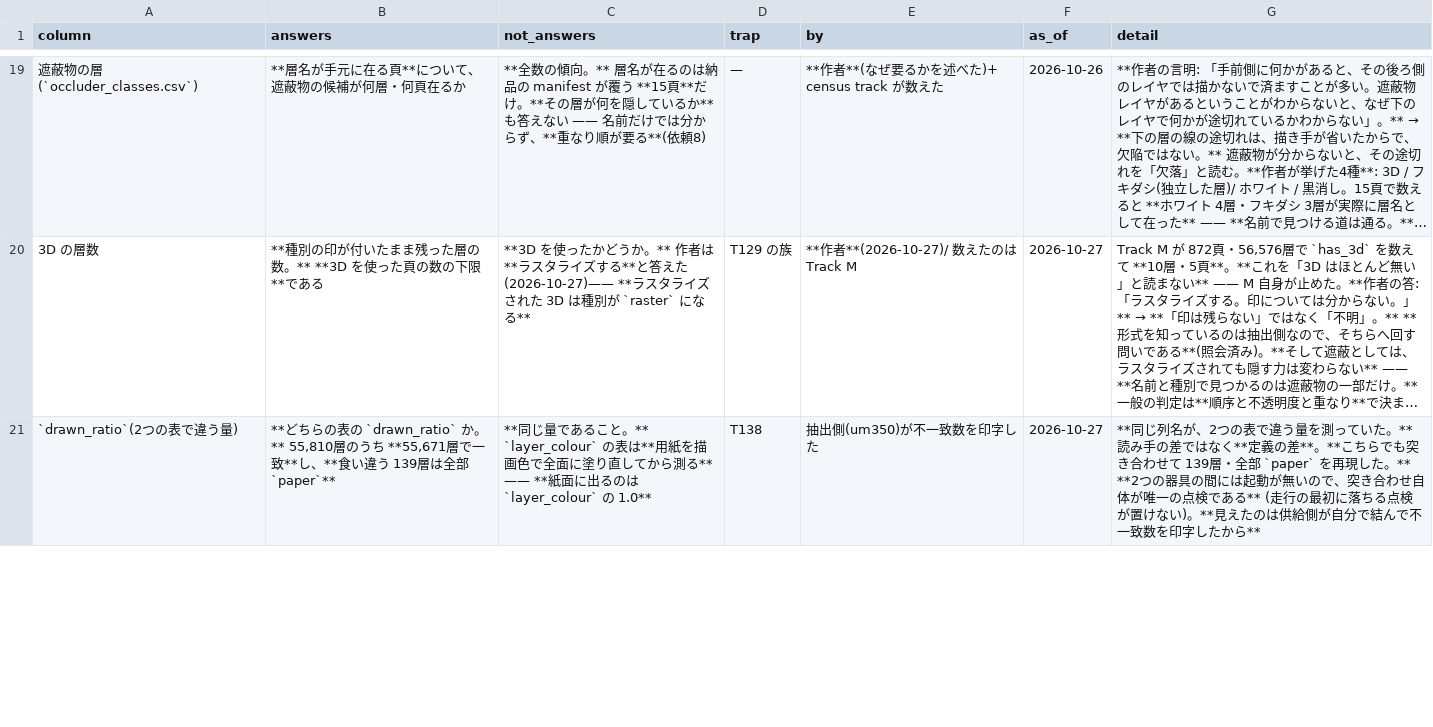
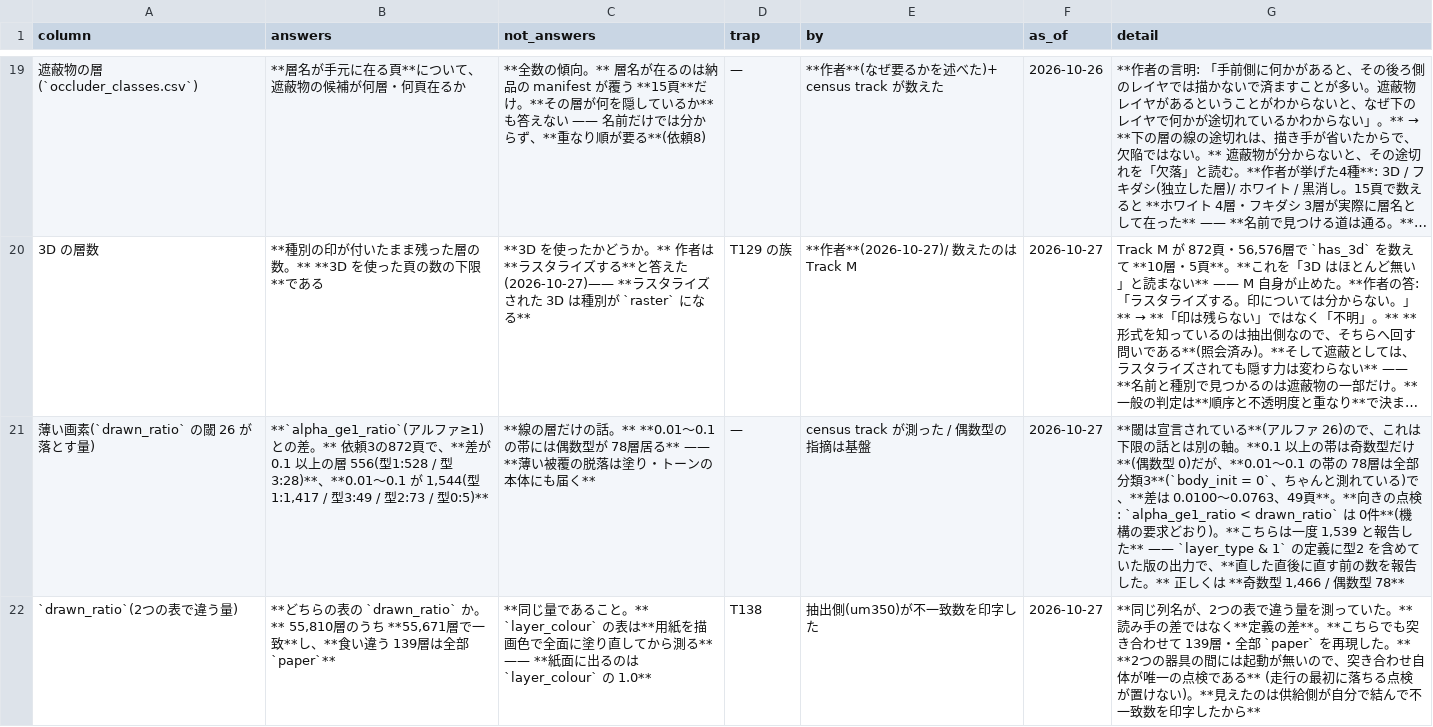
Before and after one commit to kuromook/gen_lineart, a CSV file: census/caveats.csv, drawn as a sheet; only a part is shown, gaps mark what is left out; long unchanged cells end in …; the diff covers the shown part only; the diff names each change by its address in the sheet, - before the commit and + after, or states it on an @@ line.

```diff
--- a/census/caveats.csv
+++ b/census/caveats.csv
+row 21: 薄い画素(`drawn_ratio` の閾 26 が落とす量) | **`alpha_ge1_ratio`(アルファ≥1)との差。** 依頼3の872頁で、**差が 0.1 以上の層 556(型1:528 / 型3:28)**、**0.01〜0.1 が 1,544(型1:1,417 / 型3:49 / 型2:73 / 型0:5)** | **線の層だけの話。** **0.01〜0.1 の帯には偶数型が 78層居る** —— **薄い被覆の脱落は塗り・トーンの本体にも届く** | — | census track が測った / 偶数型の指摘は基盤 | 2026-10-27 | **閾は宣言されている**(アルファ 26)ので、これは下限の話とは別の軸。**0.1 以上の帯は奇数型だけ**(偶数型 0)だが、**0.01〜0.1 の帯の 78層は全部 分類3**(`body_init = 0`、ちゃんと測れている)で、**差は 0.0100〜0.0763、49頁**。**向きの点検: `alpha_ge1_ratio < drawn_ratio` は 0件**(機構の要求どおり)。**こちらは一度 1,539 と報告した** —— `layer_type & 1` の定義に型2 を含めていた版の出力で、**直した直後に直す前の数を報告した。** 正しくは **奇数型 1,466 / 偶数型 78**
```
Also changed, not shown: 1 edited cell elsewhere in this file, 3 other files.
